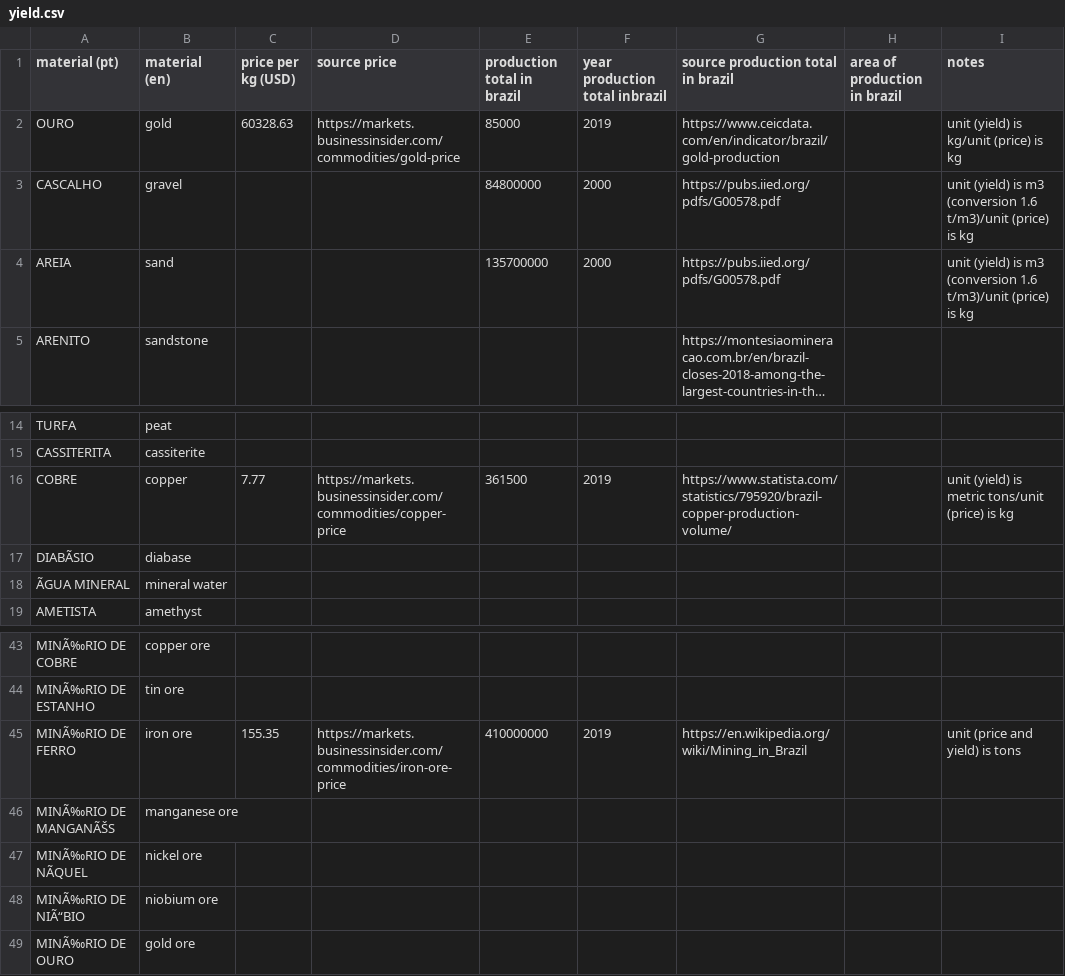
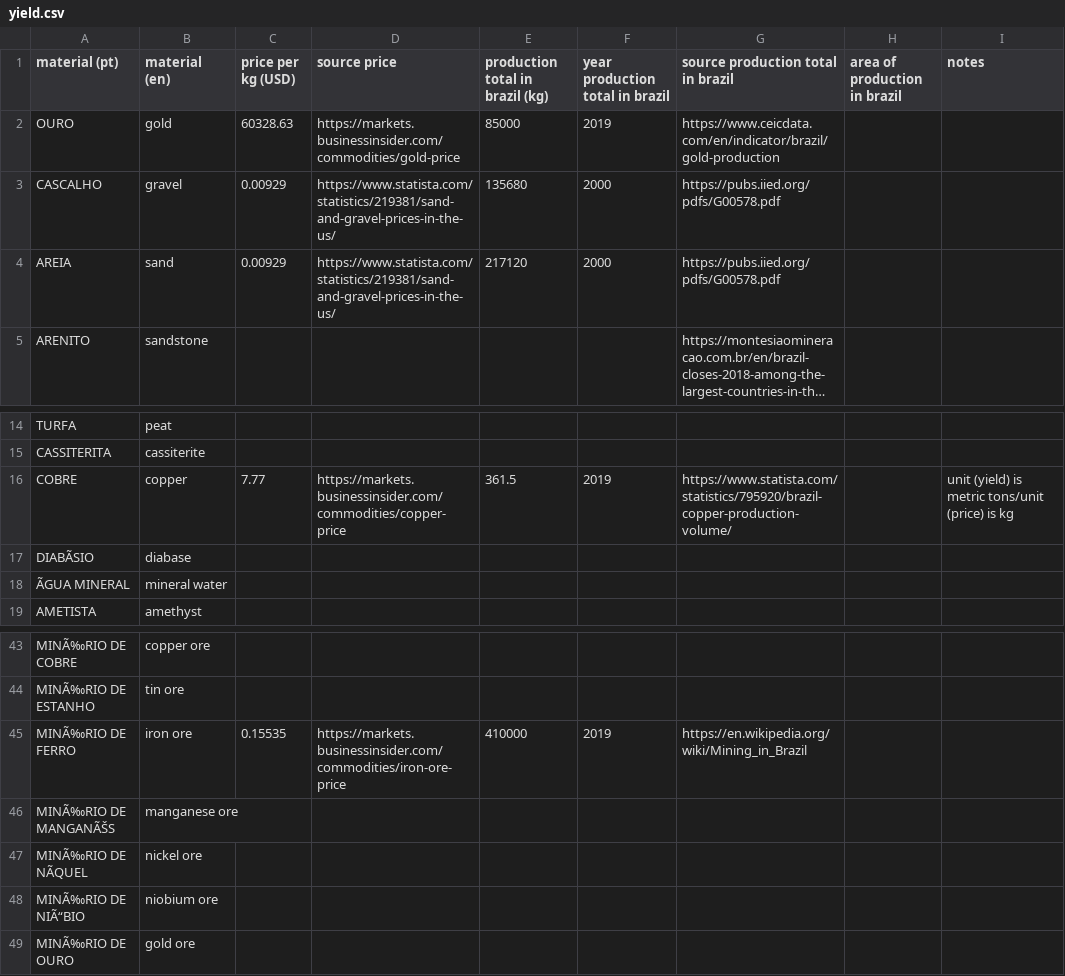
Before and after one commit to PaulaScharf/LandUseOptimization, a CSV file: yield.csv, drawn as a sheet; only a part is shown, gaps mark what is left out; long unchanged cells end in …; the diff names each change by its address in the sheet, - before the commit and + after, or states it on an @@ line.

Commit message:
added price for sand and gravel and adjusted units

```diff
--- a/yield.csv
+++ b/yield.csv
-E1: production total in brazil
+E1: production total in brazil (kg)
-F1: year production total inbrazil
+F1: year production total in brazil
-I2 (notes): unit (yield) is kg/unit (price) is kg
+I2 (notes): (empty)
-C3:C4 (price per kg (USD)): (empty)
+C3:C4 (price per kg (USD)): 0.00929
-D3:D4 (source price): (empty)
+D3:D4 (source price): https://www.statista.com/statistics/219381/sand-and-gravel-prices-in-the-us/
-E3 (production total in brazil (kg)): 84800000
+E3 (production total in brazil (kg)): 135680
-I3:I4 (notes): unit (yield) is m3 (conversion 1.6 t/m3)/unit (price) is kg
+I3:I4 (notes): (empty)
-E4 (production total in brazil (kg)): 135700000
+E4 (production total in brazil (kg)): 217120
-E16 (production total in brazil (kg)): 361500
+E16 (production total in brazil (kg)): 361.5
-C45 (price per kg (USD)): 155.35
+C45 (price per kg (USD)): 0.15535
-E45 (production total in brazil (kg)): 410000000
+E45 (production total in brazil (kg)): 410000
-I45 (notes): unit (price and yield) is tons
+I45 (notes): (empty)
```
